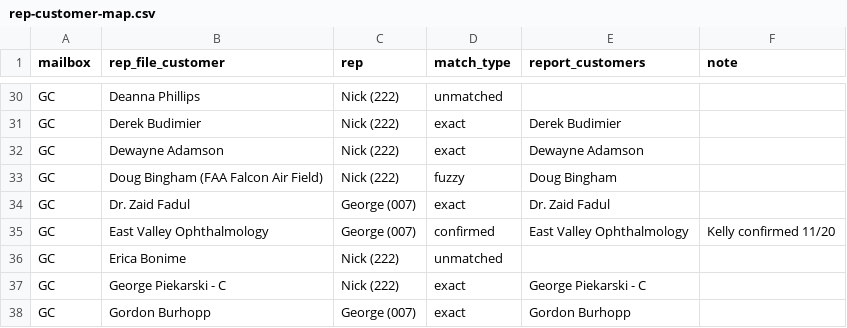
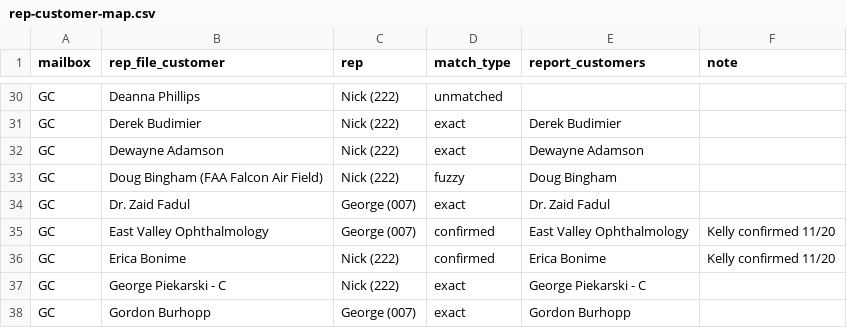
Before and after one commit to kellynoble26/noble-rep-payments, a CSV file: data/rep-customer-map.csv, drawn as a sheet; only a part is shown, gaps mark what is left out.

```diff
--- a/data/rep-customer-map.csv
+++ b/data/rep-customer-map.csv
@@ -35,3 +35,3 @@ GC,Dr. Zaid Fadul,George (007),exact,Dr. Zaid Fadul
 GC,East Valley Ophthalmology,George (007),confirmed,East Valley Ophthalmology,Kelly confirmed 11/20
-GC,Erica Bonime,Nick (222),unmatched,
+GC,Erica Bonime,Nick (222),confirmed,Erica Bonime,Kelly confirmed 11/20
 GC,George Piekarski - C,Nick (222),exact,George Piekarski - C
```
Also changed, not shown: 2 other files.
